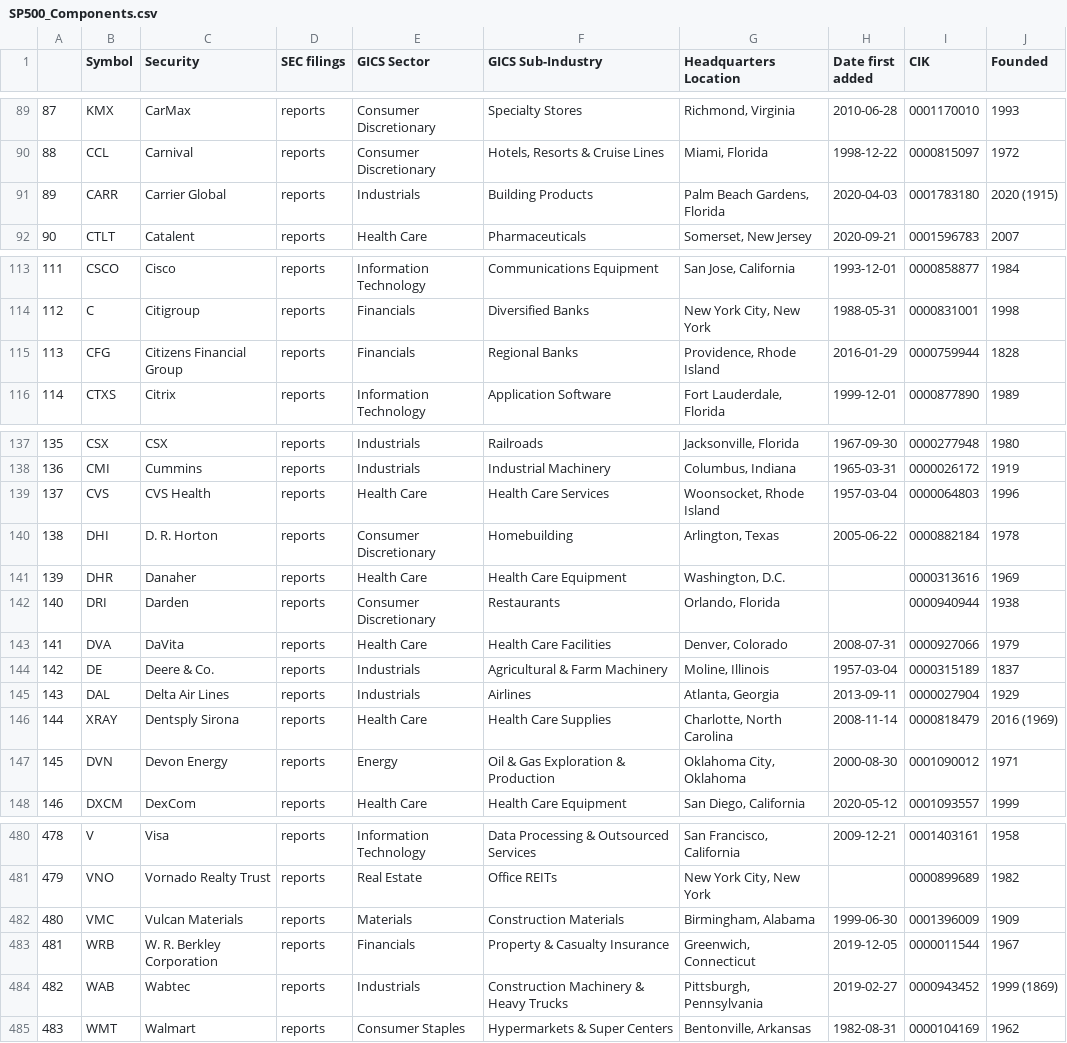
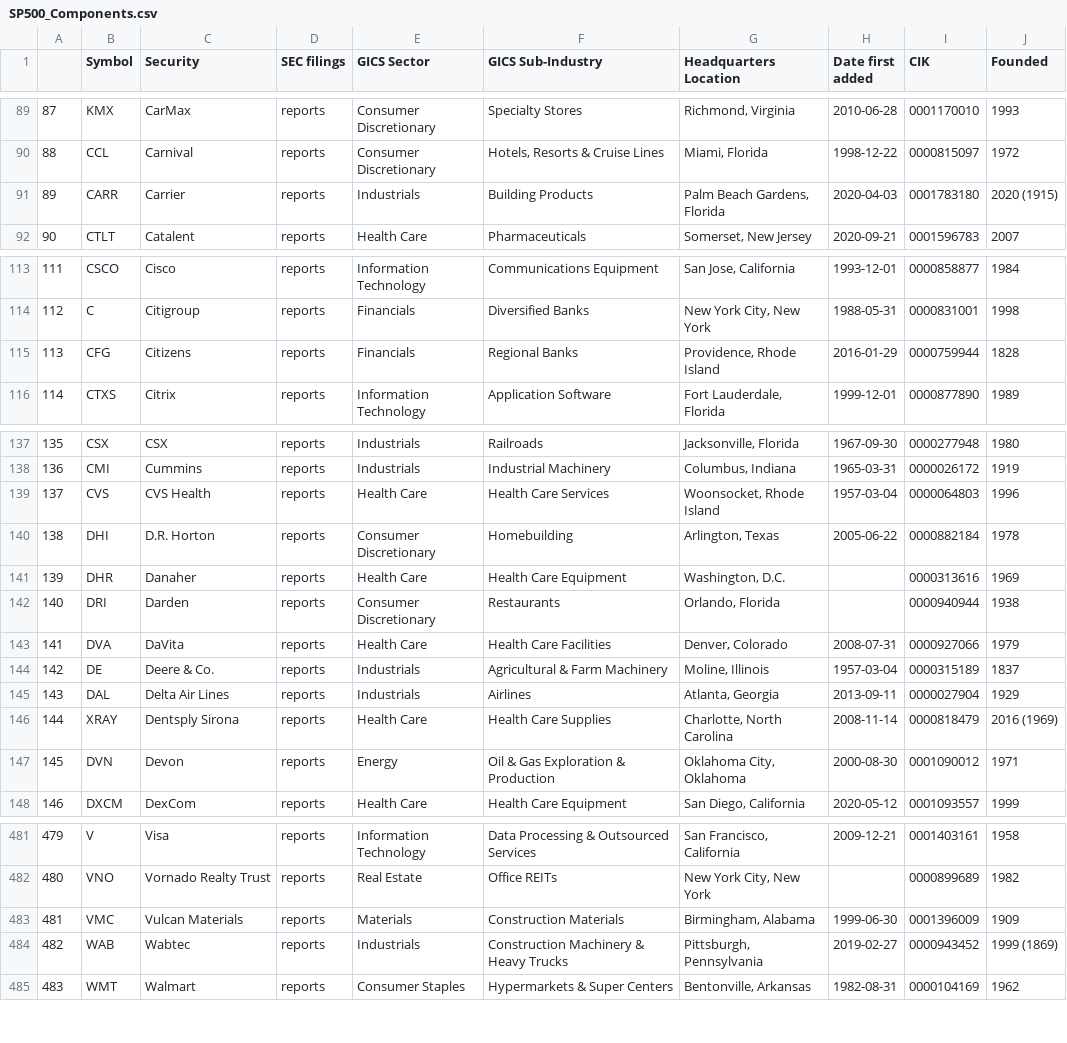
Before and after one commit to vvelicu/s-p500, a CSV file: data/SP500_Components.csv, drawn as a sheet; only a part is shown, gaps mark what is left out; removed rows and columns are numbered as before the commit, all else as after; the diff covers the shown part only; the diff names each change by its address in the sheet, - before the commit and + after, or states it on an @@ line.

```diff
--- a/data/SP500_Components.csv
+++ b/data/SP500_Components.csv
@@ column A renumbered between rows 52 and 483 @@
-C91 (Security): Carrier Global
+C91 (Security): Carrier
-C115 (Security): Citizens Financial Group
+C115 (Security): Citizens
-C140 (Security): D. R. Horton
+C140 (Security): D.R. Horton
-C147 (Security): Devon Energy
+C147 (Security): Devon
-row 483: 481 | WRB | W. R. Berkley Corporation | reports | Financials | Property & Casualty Insurance | Greenwich, Connecticut | 2019-12-05 | 0000011544 | 1967
```
Also changed, not shown: 4 added rows, 3 removed rows and 6 edited cells elsewhere in this file.
